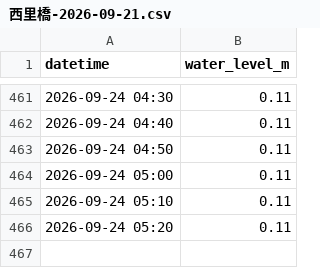
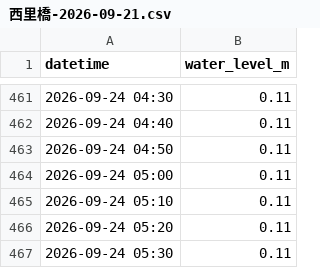
Before and after one commit to surveyhisyu/river-realtime-scraper, a CSV file: data/西里橋/西里橋-2026-09-21.csv, drawn as a sheet; only a part is shown, gaps mark what is left out; the diff names each change by its address in the sheet, - before the commit and + after, or states it on an @@ line.

```diff
--- a/data/西里橋/西里橋-2026-09-21.csv
+++ b/data/西里橋/西里橋-2026-09-21.csv
+row 467: 2026-09-24 05:30 | 0.11
```
Also changed, not shown: data/下佐谷/下佐谷-2026-09-21.csv, data/中尾/中尾-2026-09-21.csv, 9 other files.
